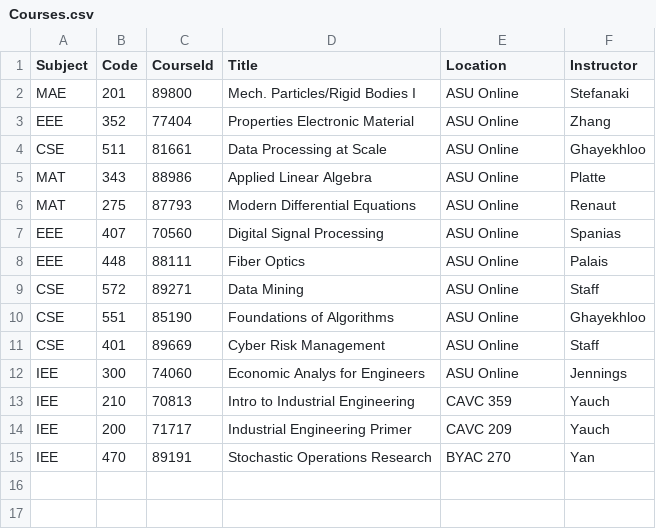
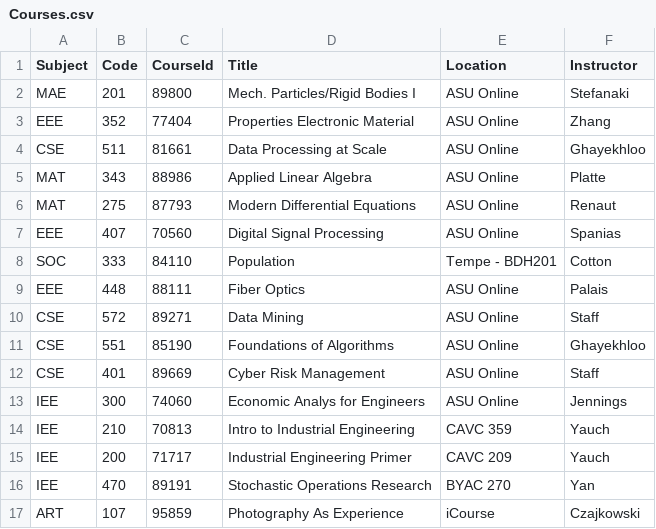
Before and after one commit to dynalar/csharp-assignments-asu, a CSV file: Assignment_7/LINQApp/LINQApp/App_Data/Courses.csv, drawn as a sheet; the diff names each change by its address in the sheet, - before the commit and + after, or states it on an @@ line.

Commit message:
Added instructors csv

```diff
--- a/Assignment_7/LINQApp/LINQApp/App_Data/Courses.csv
+++ b/Assignment_7/LINQApp/LINQApp/App_Data/Courses.csv
+row 8: SOC | 333 | 84110 | Population | Tempe - BDH201 | Cotton
+row 17: ART | 107 | 95859 | Photography As Experience | iCourse | Czajkowski
```
Also changed, not shown: 2 other files.
